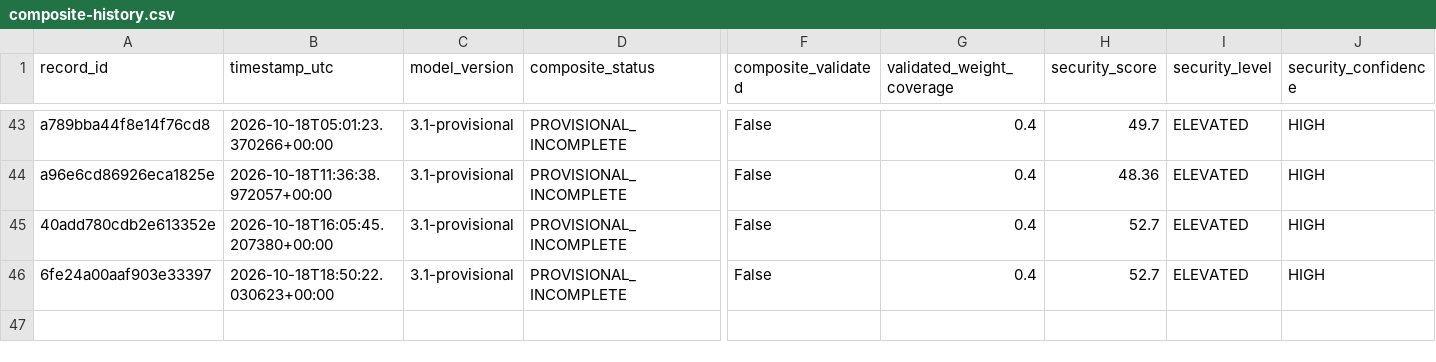
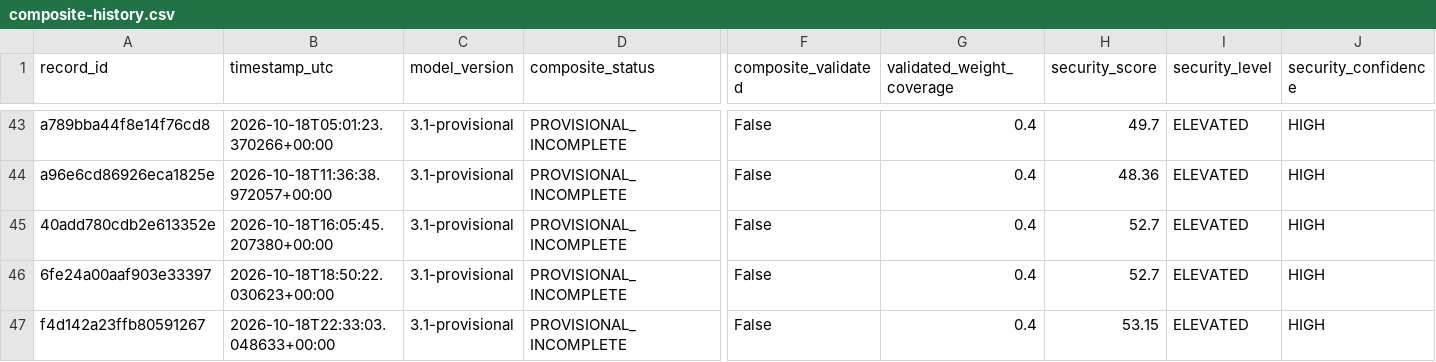
Before and after one commit to mikloshetzer-sketch/energy-data, a CSV file: history/hormuz/composite-history.csv, drawn as a sheet; only a part is shown, gaps mark what is left out; rows hold the shown columns only; the diff names each change by its address in the sheet, - before the commit and + after, or states it on an @@ line.

```diff
--- a/history/hormuz/composite-history.csv
+++ b/history/hormuz/composite-history.csv
+row 47: f4d142a23ffb80591267 | 2026-10-18T22:33:03.048633+00:00 | 3.1-provisional | PROVISIONAL_INCOMPLETE | False | 0.4 | 53.15 | ELEVATED | HIGH
```
Also changed, not shown: 3 other files.
